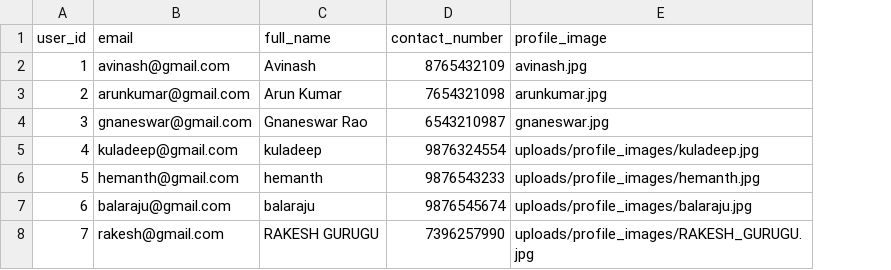
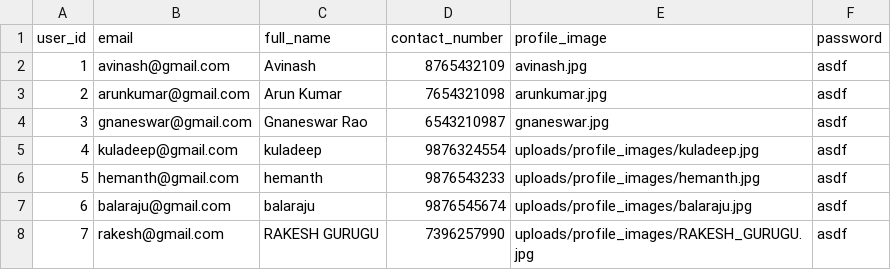
Before and after one commit to Balaraju2007/E-Commerce, a CSV file: fastapi/app/csv_files/Users.csv, drawn as a sheet; the diff names each change by its address in the sheet, - before the commit and + after, or states it on an @@ line.

Commit message:
corrected users.csv

```diff
--- a/fastapi/app/csv_files/Users.csv
+++ b/fastapi/app/csv_files/Users.csv
+column F (password), rows 2-8: all asdf
```
Also changed, not shown: 1 other file.
